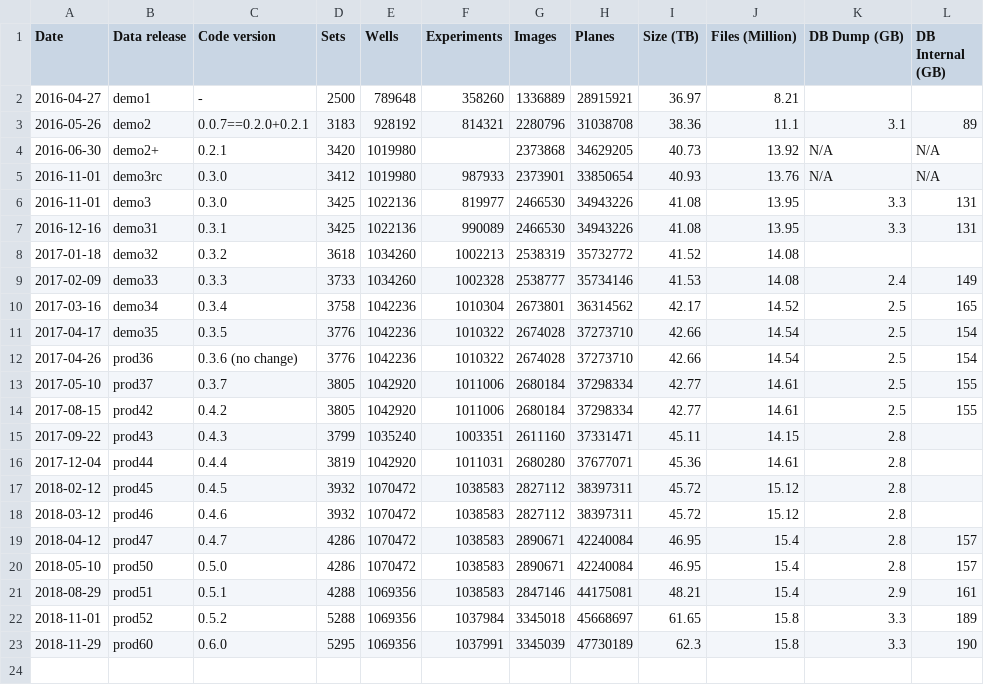
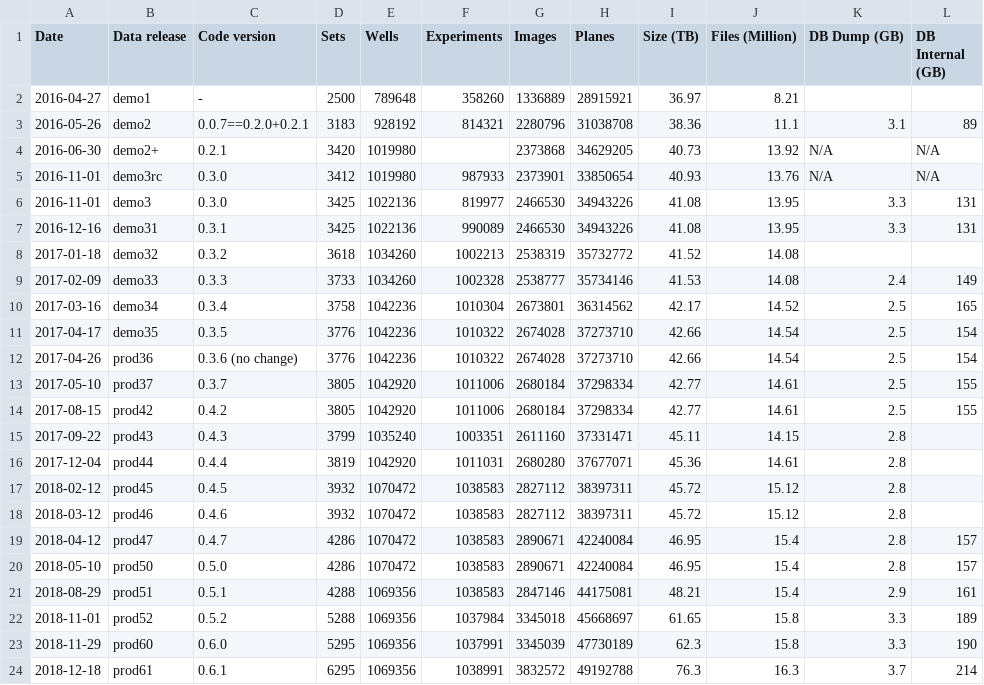
Before and after one commit to IDR/idr.openmicroscopy.org, a TSV file: _data/releases.tsv, drawn as a sheet; the diff names each change by its address in the sheet, - before the commit and + after, or states it on an @@ line.

Commit message:
Update statistics for IDR 0.6.1 release

```diff
--- a/_data/releases.tsv
+++ b/_data/releases.tsv
+row 24: 2018-12-18 | prod61 | 0.6.1 | 6295 | 1069356 | 1038991 | 3832572 | 49192788 | 76.3 | 16.3 | 3.7 | 214
```
Also changed, not shown: _data/studies.tsv.
